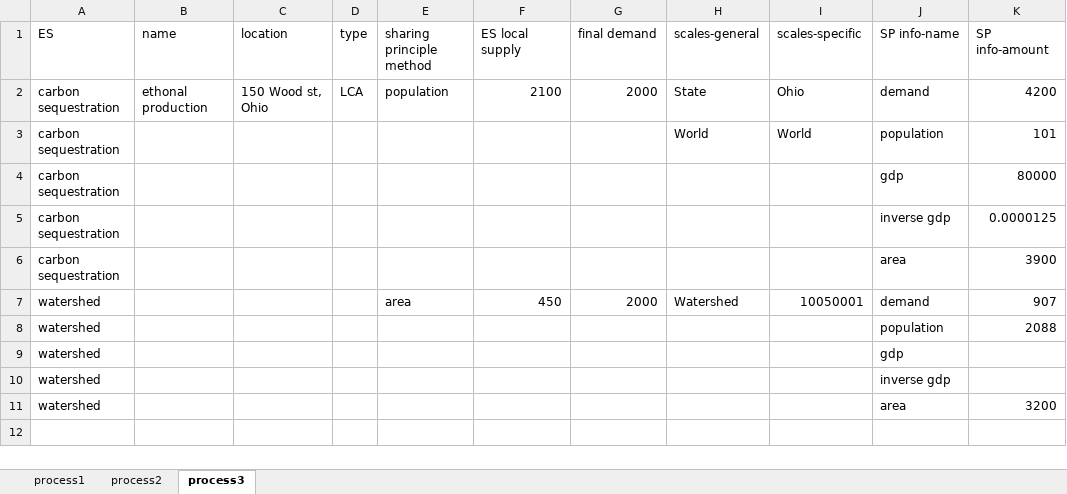
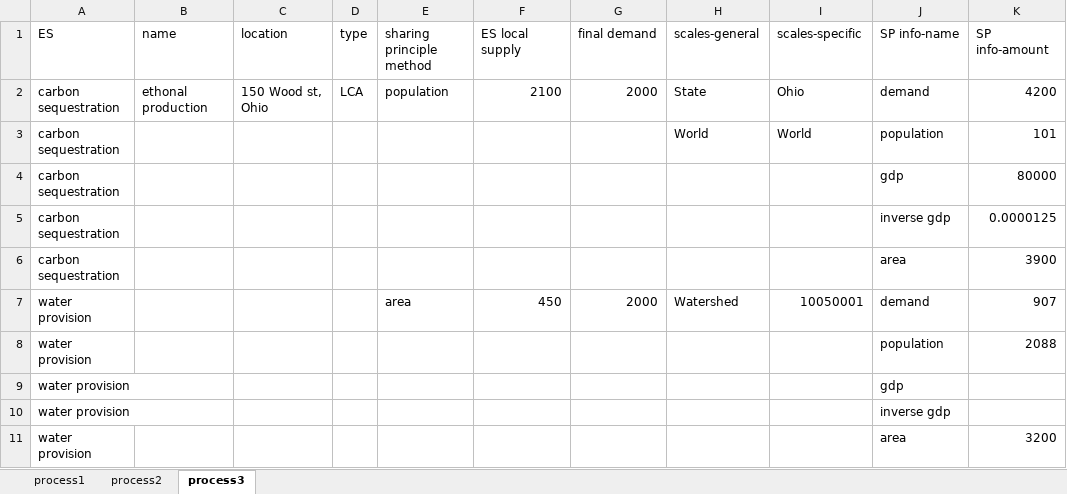
Before and after one commit to YingX110/TESdemo, an Excel workbook: user_input_data/input_template.xlsx, sheet process3, drawn as a sheet; values as stored, in another font and other column widths than the file's, no borders; the diff names each change by its address in the sheet, - before the commit and + after, or states it on an @@ line.

Commit message:
new function to deal with data on one csv file

```diff
--- a/user_input_data/input_template.xlsx (sheet process3)
+++ b/user_input_data/input_template.xlsx (sheet process3)
-A7:A11 (ES): watershed
+A7:A11 (ES): water provision
```
Also changed, not shown: sheet process2, 22 other files.
